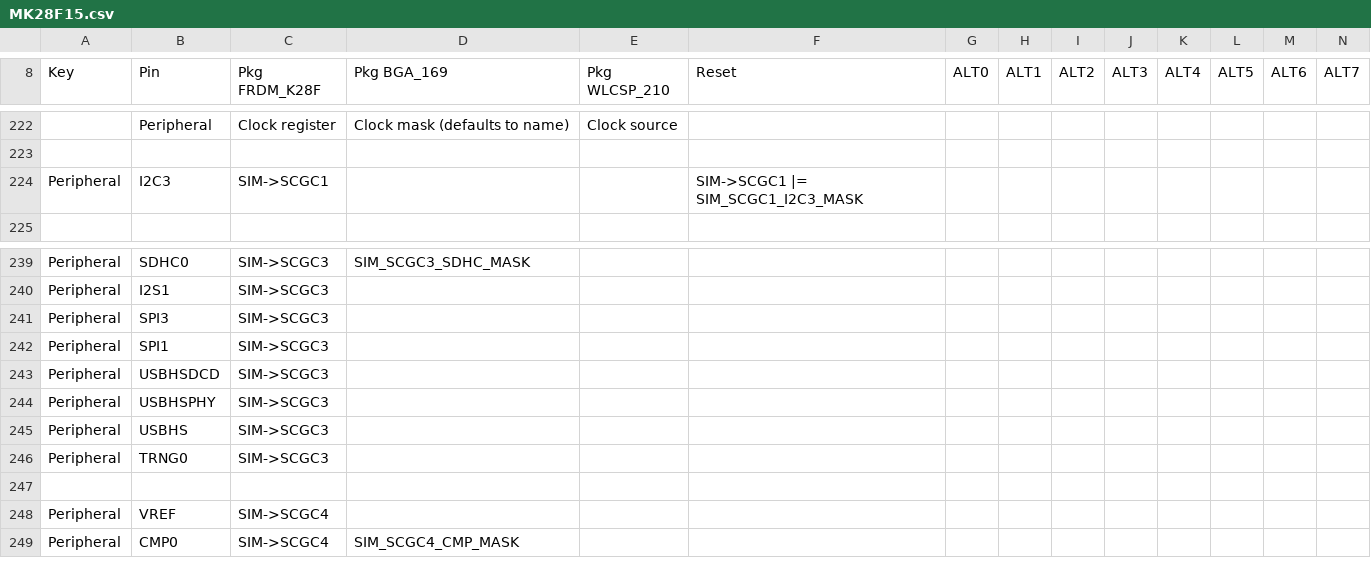
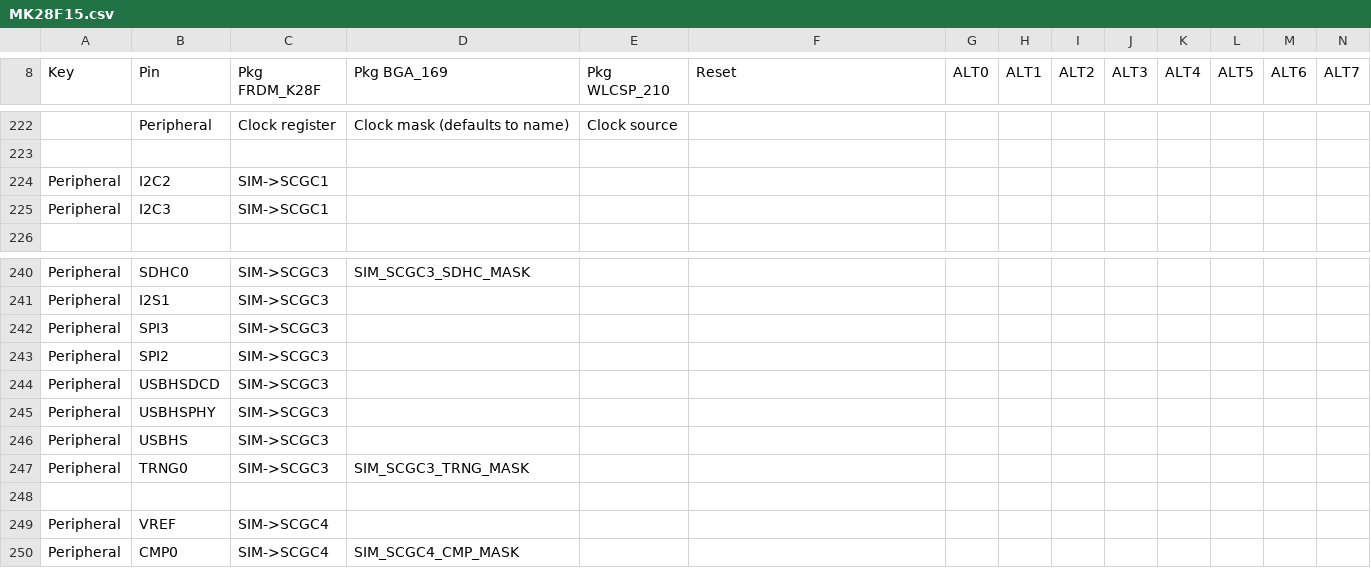
Before and after one commit to podonoghue/usbdm-eclipse-plugins, a CSV file: net.sourceforge.usbdm.deviceEditor/data/MK28F15.csv, drawn as a sheet; only a part is shown, gaps mark what is left out; addresses are those after the commit; rows hold the shown columns only; the diff names each change by its address in the sheet, - before the commit and + after, or states it on an @@ line.

```diff
--- a/net.sourceforge.usbdm.deviceEditor/data/MK28F15.csv
+++ b/net.sourceforge.usbdm.deviceEditor/data/MK28F15.csv
+row 224: Peripheral | I2C2 | SIM->SCGC1
-F225 (Reset): SIM->SCGC1 |= SIM_SCGC1_I2C3_MASK
+F225 (Reset): (empty)
-B243 (Pin): SPI1
+B243 (Pin): SPI2
-D247 (Pkg BGA_169): (empty)
+D247 (Pkg BGA_169): SIM_SCGC3_TRNG_MASK
```
Also changed, not shown: 20 other files.
